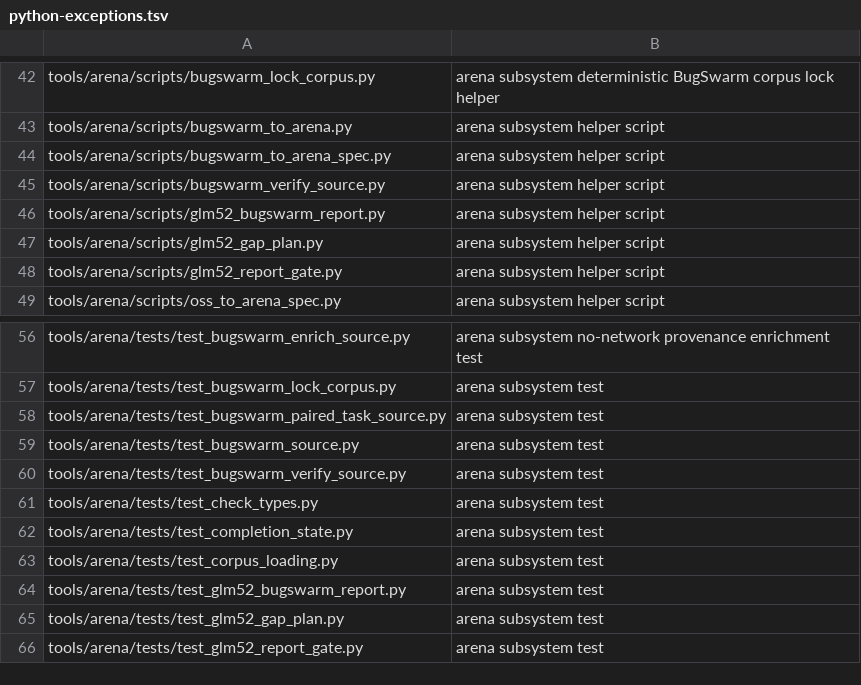
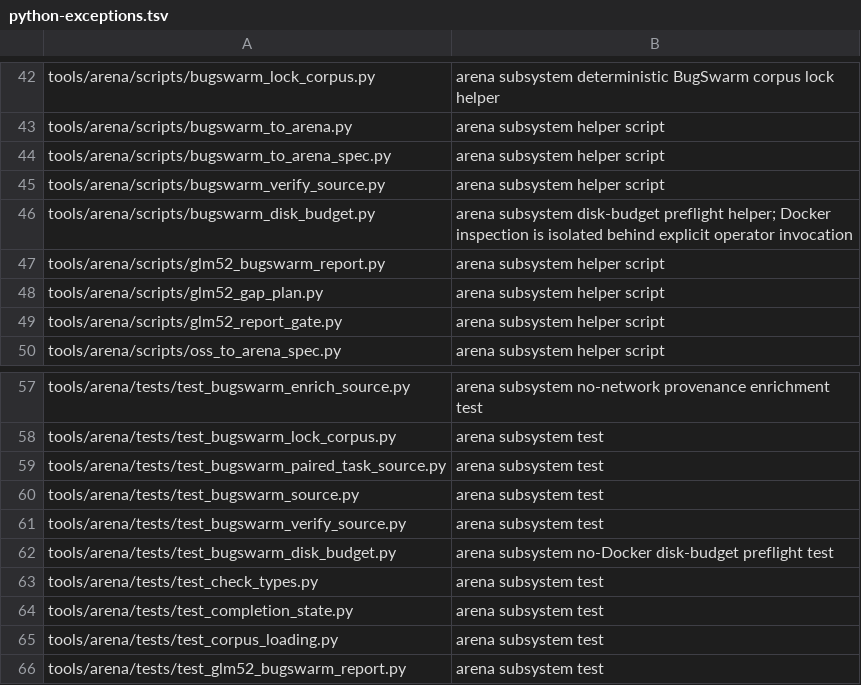
Before and after one commit to bsacrobatix/Kitsoki, a TSV file: policy/python-exceptions.tsv, drawn as a sheet; only a part is shown, gaps mark what is left out; the shorter side is filled out with more unchanged rows; the diff names each change by its address in the sheet, - before the commit and + after, or states it on an @@ line.

Commit message:
feat(arena): plan BugSwarm disk budgets safely
Signed-off-by: Kitsoki Agent <agent@kitsoki.dev>

```diff
--- a/policy/python-exceptions.tsv
+++ b/policy/python-exceptions.tsv
+row 46: tools/arena/scripts/bugswarm_disk_budget.py | arena subsystem disk-budget preflight helper; Docker inspection is isolated behind explicit operator invocation
+row 62: tools/arena/tests/test_bugswarm_disk_budget.py | arena subsystem no-Docker disk-budget preflight test
```
Also changed, not shown: 5 other files.
